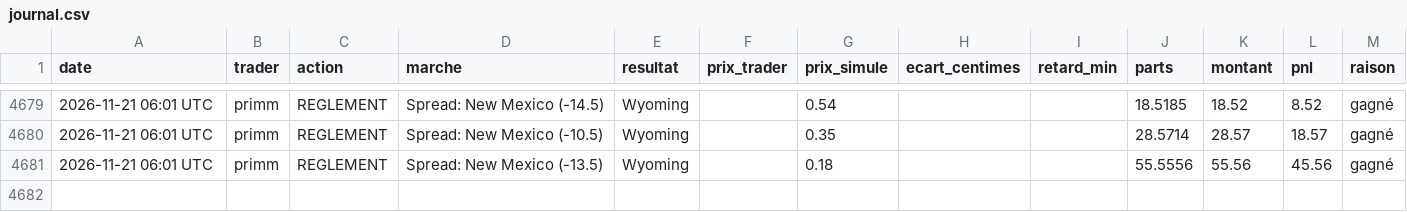
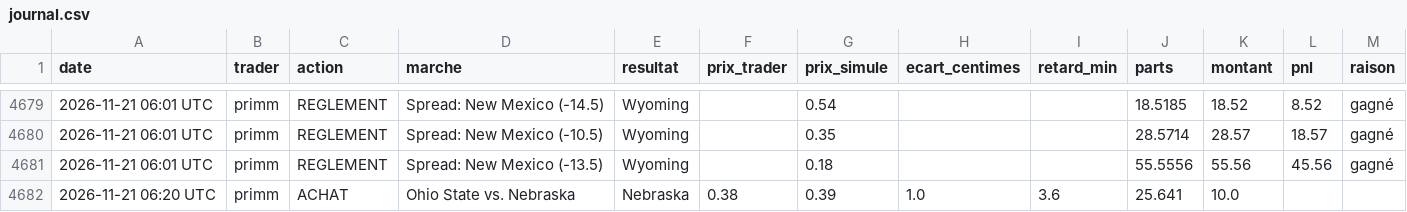
Before and after one commit to matusalem001/copytrade-sim, a CSV file: data/journal.csv, drawn as a sheet; only a part is shown, gaps mark what is left out.

```diff
--- a/data/journal.csv
+++ b/data/journal.csv
@@ -4681 +4681,2 @@ date,trader,action,marche,resultat,prix_trader,prix_simule,ecart_centimes,retard
 2026-11-21 06:01 UTC,primm,REGLEMENT,Spread: New Mexico (-13.5),Wyoming,,0.18,,,55.5556,55.56,45.56,gagné
+2026-11-21 06:20 UTC,primm,ACHAT,Ohio State vs. Nebraska,Nebraska,0.38,0.39,1.0,3.6,25.641,10.0,,
```
Also changed, not shown: 3 other files.
